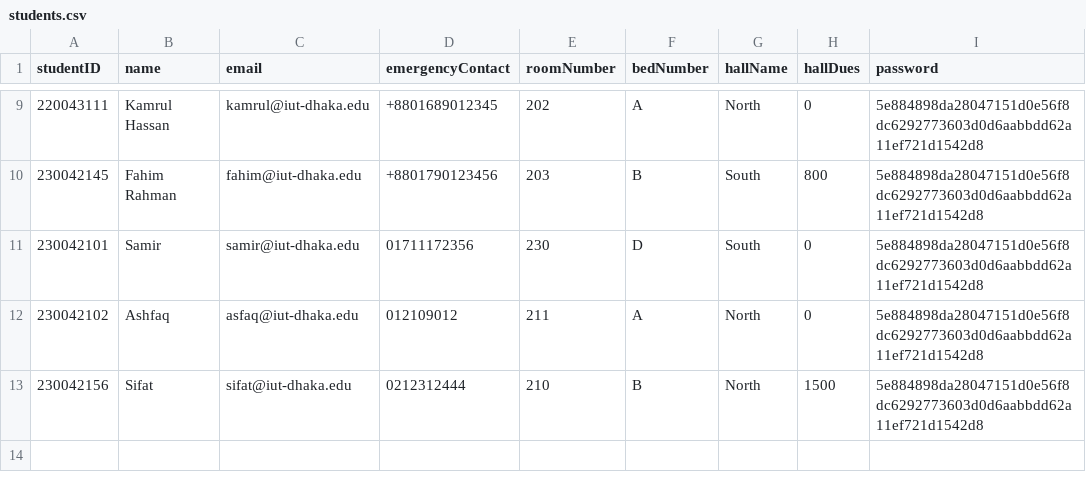
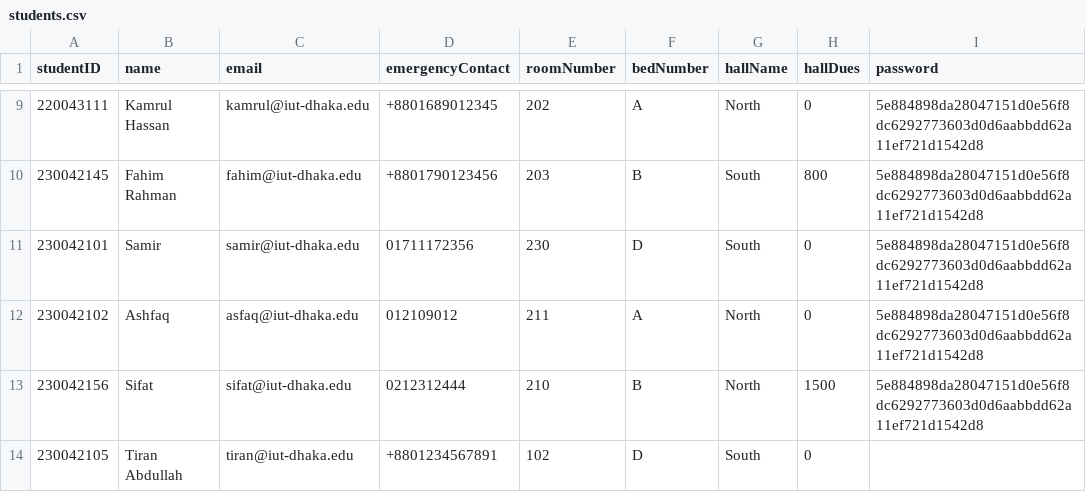
Before and after one commit to didarulshahriar37/HallVerse, a CSV file: data/students.csv, drawn as a sheet; only a part is shown, gaps mark what is left out.

Commit message:
implemented add student feature

```diff
--- a/data/students.csv
+++ b/data/students.csv
@@ -13 +13,2 @@ studentID,name,email,emergencyContact,roomNumber,bedNumber,hallName,hallDues,pas
 230042156,Sifat,sifat@iut-dhaka.edu,0212312444,210,B,North,1500,5e884898da28047151d0e56f8dc6292773603d0d6aabbdd62a11ef721d1542d8
+230042105,Tiran Abdullah,tiran@iut-dhaka.edu,+8801234567891,102,D,South,0,
```
Also changed, not shown: 1 other file.
